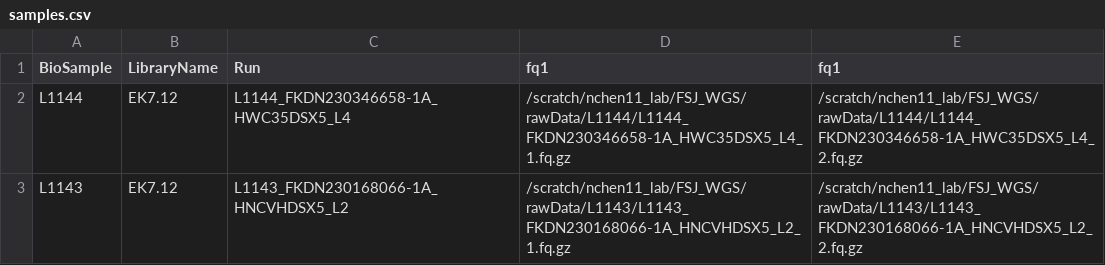
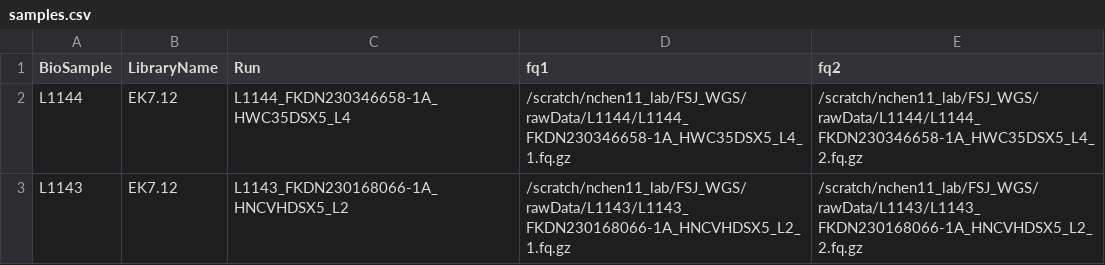
Before and after one commit to DanielSeidman/ChenPipe1, a CSV file: config/samples.csv, drawn as a sheet.

Commit message:
Removal of redundant read filtration step

```diff
--- a/config/samples.csv
+++ b/config/samples.csv
@@ -1,2 +1,2 @@
-BioSample,LibraryName,Run,fq1,fq1
+BioSample,LibraryName,Run,fq1,fq2
 L1144,EK7.12,L1144_FKDN230346658-1A_HWC35DSX5_L4,/scratch/nchen11_lab/FSJ_WGS/rawData/L1144/L1144_FKDN230346658-1A_HWC35DSX5_L4_1.fq.gz,/scratch/nchen11_lab/FSJ_WGS/rawData/L1144/L1144_FKDN230346658-1A_HWC35DSX5_L4_2.fq.gz
```
